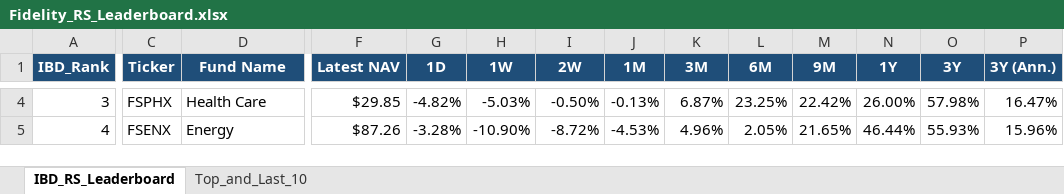
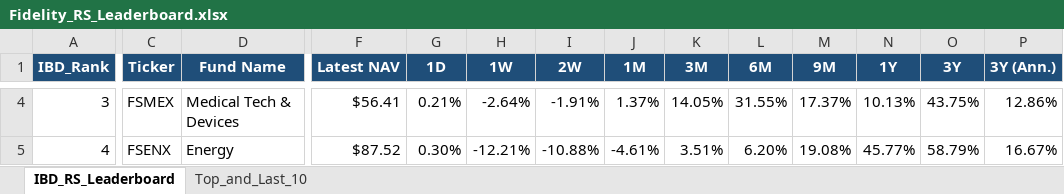
Before and after one commit to Jamesssurfer/Fidelity-Sector-Tracker, an Excel workbook: Fidelity_RS_Leaderboard.xlsx, sheet IBD_RS_Leaderboard, drawn as a sheet; only a part is shown, gaps mark what is left out; values as stored, in another font and other column widths than the file's, no borders; the diff covers the shown part only; the diff names each change by its address in the sheet, - before the commit and + after, or states it on an @@ line.

Commit message:
Auto-update: Fidelity RS Leaderboard (2026-11-06)

```diff
--- a/Fidelity_RS_Leaderboard.xlsx (sheet IBD_RS_Leaderboard)
+++ b/Fidelity_RS_Leaderboard.xlsx (sheet IBD_RS_Leaderboard)
-C4 (Ticker): FSPHX
+C4 (Ticker): FSMEX
-D4 (Fund Name): Health Care
+D4 (Fund Name): Medical Tech & Devices
-F4 (Latest NAV): $29.85
+F4 (Latest NAV): $56.41
-G4 (1D): -4.82%
+G4 (1D): 0.21%
-H4 (1W): -5.03%
+H4 (1W): -2.64%
-I4 (2W): -0.50%
+I4 (2W): -1.91%
-J4 (1M): -0.13%
+J4 (1M): 1.37%
-K4 (3M): 6.87%
+K4 (3M): 14.05%
-L4 (6M): 23.25%
+L4 (6M): 31.55%
-M4 (9M): 22.42%
+M4 (9M): 17.37%
-N4 (1Y): 26.00%
+N4 (1Y): 10.13%
-O4 (3Y): 57.98%
+O4 (3Y): 43.75%
-P4 (3Y (Ann.)): 16.47%
+P4 (3Y (Ann.)): 12.86%
-F5 (Latest NAV): $87.26
+F5 (Latest NAV): $87.52
-G5 (1D): -3.28%
+G5 (1D): 0.30%
-H5 (1W): -10.90%
+H5 (1W): -12.21%
-I5 (2W): -8.72%
+I5 (2W): -10.88%
-J5 (1M): -4.53%
+J5 (1M): -4.61%
-K5 (3M): 4.96%
+K5 (3M): 3.51%
-L5 (6M): 2.05%
+L5 (6M): 6.20%
-M5 (9M): 21.65%
+M5 (9M): 19.08%
-N5 (1Y): 46.44%
+N5 (1Y): 45.77%
-O5 (3Y): 55.93%
+O5 (3Y): 58.79%
-P5 (3Y (Ann.)): 15.96%
+P5 (3Y (Ann.)): 16.67%
```
Also changed, not shown: 394 edited cells elsewhere in this sheet, sheet Top_and_Last_10.
